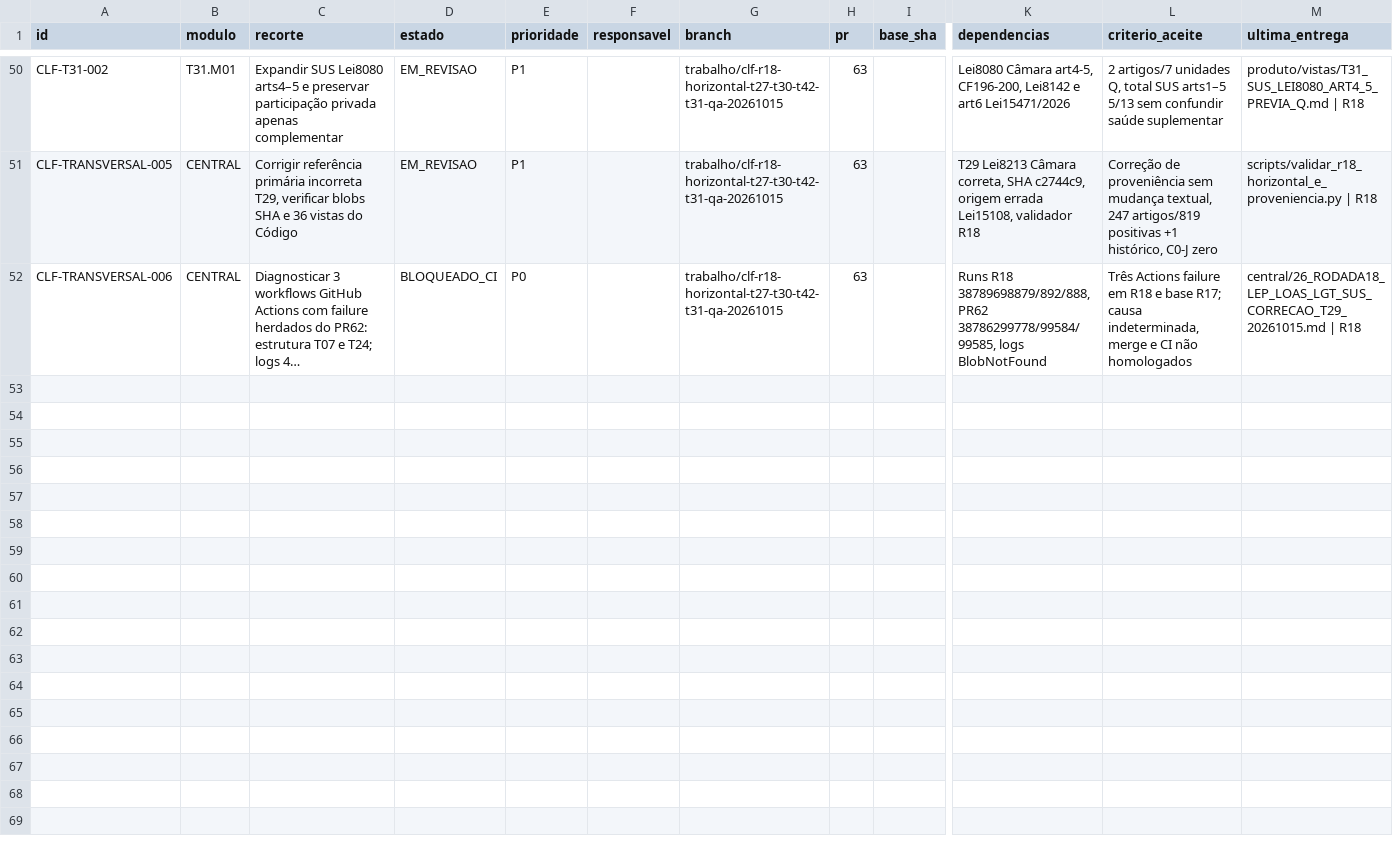
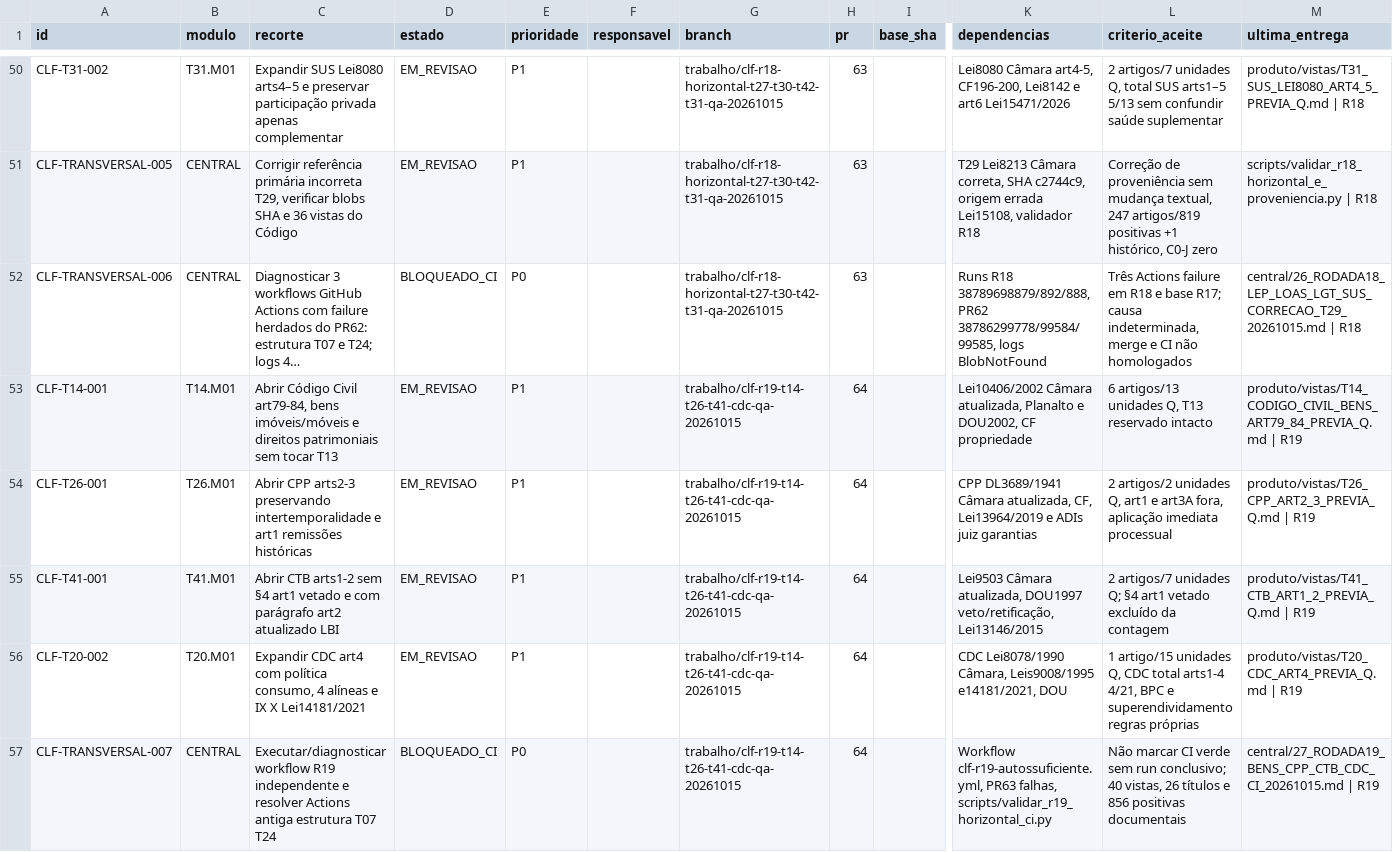
Before and after one commit to raphaelpetta/codigo-legislacao-federal, a CSV file: central/FILA_TRABALHO.csv, drawn as a sheet; only a part is shown, gaps mark what is left out; long unchanged cells end in …; rows hold the shown columns only; the diff names each change by its address in the sheet, - before the commit and + after, or states it on an @@ line.

Commit message:
chore(CLF R19): fila T14 T26 T41 T20 e bloqueio P0 CI

```diff
--- a/central/FILA_TRABALHO.csv
+++ b/central/FILA_TRABALHO.csv
+row 53: CLF-T14-001 | T14.M01 | Abrir Código Civil art79-84, bens imóveis/móveis e direitos patrimoniais sem tocar T13 | EM_REVISAO | P1 |  | trabalho/clf-r19-t14-t26-t41-cdc-qa-20261015 | 64 |  | Lei10406/2002 Câmara atualizada, Planalto e DOU2002, CF propriedade | 6 artigos/13 unidades Q, T13 reservado intacto | produto/vistas/T14_CODIGO_CIVIL_BENS_ART79_84_PREVIA_Q.md | R19
+row 54: CLF-T26-001 | T26.M01 | Abrir CPP arts2-3 preservando intertemporalidade e art1 remissões históricas | EM_REVISAO | P1 |  | trabalho/clf-r19-t14-t26-t41-cdc-qa-20261015 | 64 |  | CPP DL3689/1941 Câmara atualizada, CF, Lei13964/2019 e ADIs juiz garantias | 2 artigos/2 unidades Q, art1 e art3A fora, aplicação imediata processual | produto/vistas/T26_CPP_ART2_3_PREVIA_Q.md | R19
+row 55: CLF-T41-001 | T41.M01 | Abrir CTB arts1-2 sem §4 art1 vetado e com parágrafo art2 atualizado LBI | EM_REVISAO | P1 |  | trabalho/clf-r19-t14-t26-t41-cdc-qa-20261015 | 64 |  | Lei9503 Câmara atualizada, DOU1997 veto/retificação, Lei13146/2015 | 2 artigos/7 unidades Q; §4 art1 vetado excluído da contagem | produto/vistas/T41_CTB_ART1_2_PREVIA_Q.md | R19
+row 56: CLF-T20-002 | T20.M01 | Expandir CDC art4 com política consumo, 4 alíneas e IX X Lei14181/2021 | EM_REVISAO | P1 |  | trabalho/clf-r19-t14-t26-t41-cdc-qa-20261015 | 64 |  | CDC Lei8078/1990 Câmara, Leis9008/1995 e14181/2021, DOU | 1 artigo/15 unidades Q, CDC total arts1-4 4/21, BPC e superendividamento regras próprias | produto/vistas/T20_CDC_ART4_PREVIA_Q.md | R19
+row 57: CLF-TRANSVERSAL-007 | CENTRAL | Executar/diagnosticar workflow R19 independente e resolver Actions antiga estrutura T07 T24 | BLOQUEADO_CI | P0 |  | trabalho/clf-r19-t14-t26-t41-cdc-qa-20261015 | 64 |  | Workflow clf-r19-autossuficiente.yml, PR63 falhas, scripts/validar_r19_horizontal_ci.py | Não marcar CI verde sem run conclusivo; 40 vistas, 26 títulos e 856 positivas documentais | central/27_RODADA19_BENS_CPP_CTB_CDC_CI_20261015.md | R19
```
